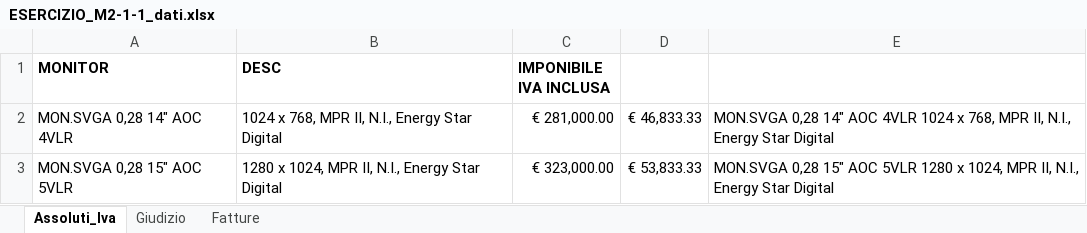
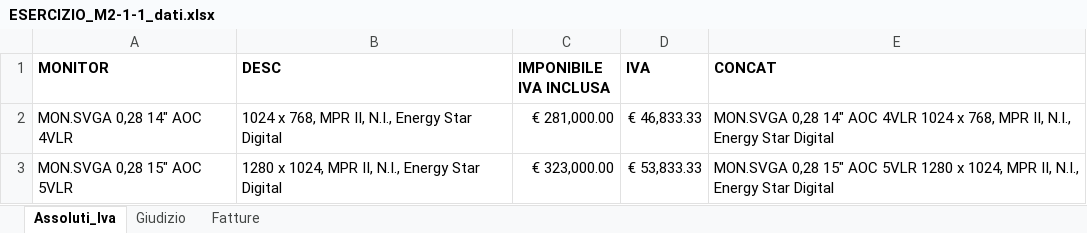
Before and after one commit to AlexBel1912/Git-project, an Excel workbook: ESERCIZIO_M2-1-1_dati.xlsx, sheet Assoluti_Iva, drawn as a sheet; only a part is shown; values as stored, in another font and other column widths than the file's, no borders; the diff names each change by its address in the sheet, - before the commit and + after, or states it on an @@ line.

Commit message:
Aggiornato il file Excel ESERCIZIO_M2-1-1_dati

```diff
--- a/ESERCIZIO_M2-1-1_dati.xlsx (sheet Assoluti_Iva)
+++ b/ESERCIZIO_M2-1-1_dati.xlsx (sheet Assoluti_Iva)
-D1: (empty)
+D1: IVA
-E1: (empty)
+E1: CONCAT
```
Also changed, not shown: sheet Giudizio, formulas that keep their value.
